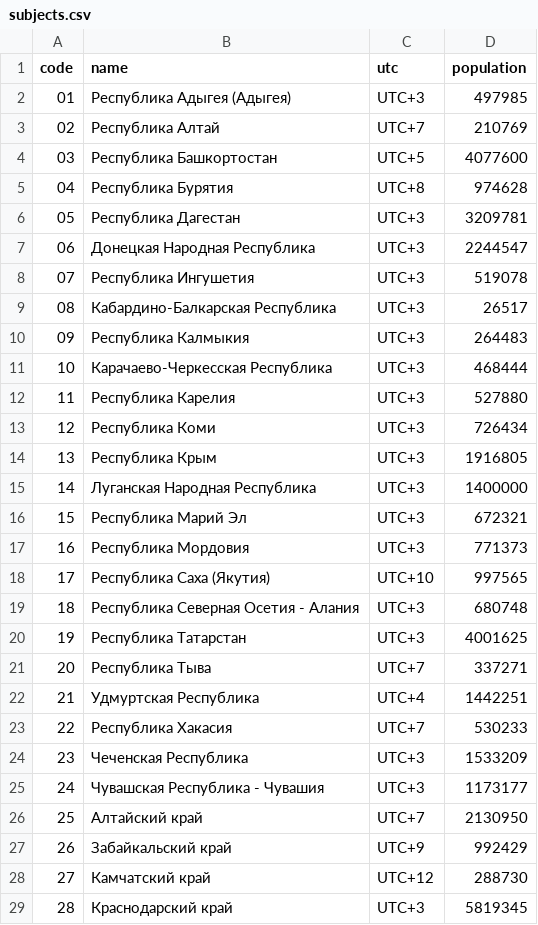
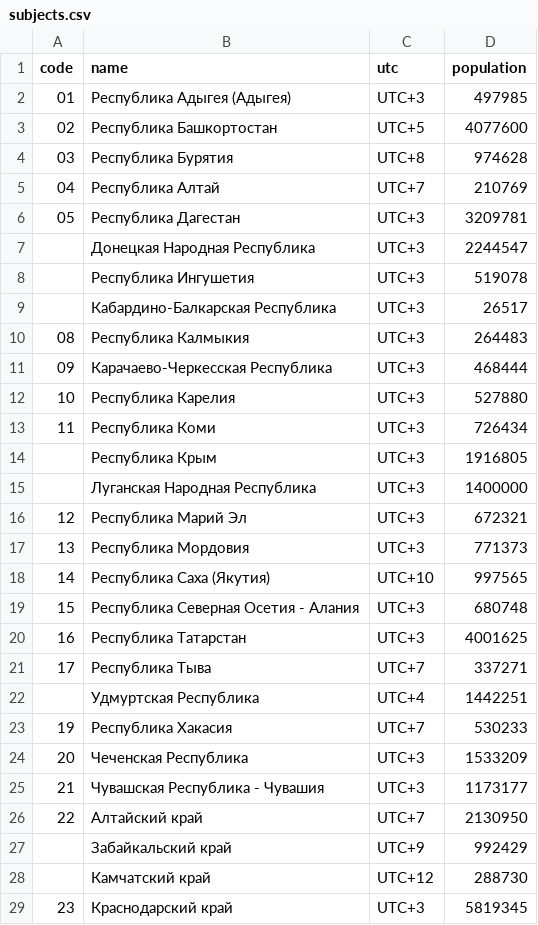
Before and after one commit to KinitoSs/hackaton-12.04.2024, a CSV file: subjects.csv, drawn as a sheet; only a part is shown; the diff covers the shown part only.

Commit message:
Update subjects.csv

```diff
--- a/subjects.csv
+++ b/subjects.csv
@@ -2,28 +2,28 @@
 "01","Республика Адыгея (Aдыгея)","UTC+3",497985
-"02","Республика Алтай","UTC+7",210769
-"03","Республика Башкортостан","UTC+5",4077600
-"04","Республика Бурятия","UTC+8",974628
+"02","Республика Башкортостан","UTC+5",4077600
+"03","Республика Бурятия","UTC+8",974628
+"04","Республика Алтай","UTC+7",210769
 "05","Республика Дагестан","UTC+3",3209781
-"06","Донецкая Народная Республика","UTC+3",2244547
-"07","Республика Ингушетия","UTC+3",519078
-"08","Кабардино-Балкарская Республика","UTC+3",26517
-"09","Республика Калмыкия","UTC+3",264483
-"10","Карачаево-Черкесская Республика","UTC+3",468444
-"11","Республика Карелия","UTC+3",527880
-"12","Республика Коми","UTC+3",726434
-"13","Республика Крым","UTC+3",1916805
-"14","Луганская Народная Республика","UTC+3",1400000
-"15","Республика Марий Эл","UTC+3",672321
-"16","Республика Мордовия","UTC+3",771373
-"17","Республика Саха (Якутия)","UTC+10",997565
-"18","Республика Северная Осетия - Алания","UTC+3",680748
-"19","Республика Татарстан","UTC+3",4001625
-"20","Республика Тыва","UTC+7",337271
-"21","Удмуртская Республика","UTC+4",1442251
-"22","Республика Хакасия","UTC+7",530233
-"23","Чеченская Республика","UTC+3",1533209
-"24","Чувашская Республика - Чувашия","UTC+3",1173177
-"25","Алтайский край","UTC+7",2130950
-"26","Забайкальский край","UTC+9",992429
-"27","Камчатский край","UTC+12",288730
-"28","Краснодарский край","UTC+3",5819345
+"","Донецкая Народная Республика","UTC+3",2244547
+"","Республика Ингушетия","UTC+3",519078
+"","Кабардино-Балкарская Республика","UTC+3",26517
+"08","Республика Калмыкия","UTC+3",264483
+"09","Карачаево-Черкесская Республика","UTC+3",468444
+"10","Республика Карелия","UTC+3",527880
+"11","Республика Коми","UTC+3",726434
+"","Республика Крым","UTC+3",1916805
+"","Луганская Народная Республика","UTC+3",1400000
+"12","Республика Марий Эл","UTC+3",672321
+"13","Республика Мордовия","UTC+3",771373
+"14","Республика Саха (Якутия)","UTC+10",997565
+"15","Республика Северная Осетия - Алания","UTC+3",680748
+"16","Республика Татарстан","UTC+3",4001625
+"17","Республика Тыва","UTC+7",337271
+"","Удмуртская Республика","UTC+4",1442251
+"19","Республика Хакасия","UTC+7",530233
+"20","Чеченская Республика","UTC+3",1533209
+"21","Чувашская Республика - Чувашия","UTC+3",1173177
+"22","Алтайский край","UTC+7",2130950
+"","Забайкальский край","UTC+9",992429
+"","Камчатский край","UTC+12",288730
+"23","Краснодарский край","UTC+3",5819345
```
Also changed, not shown: 61 edited cells elsewhere in this file.
